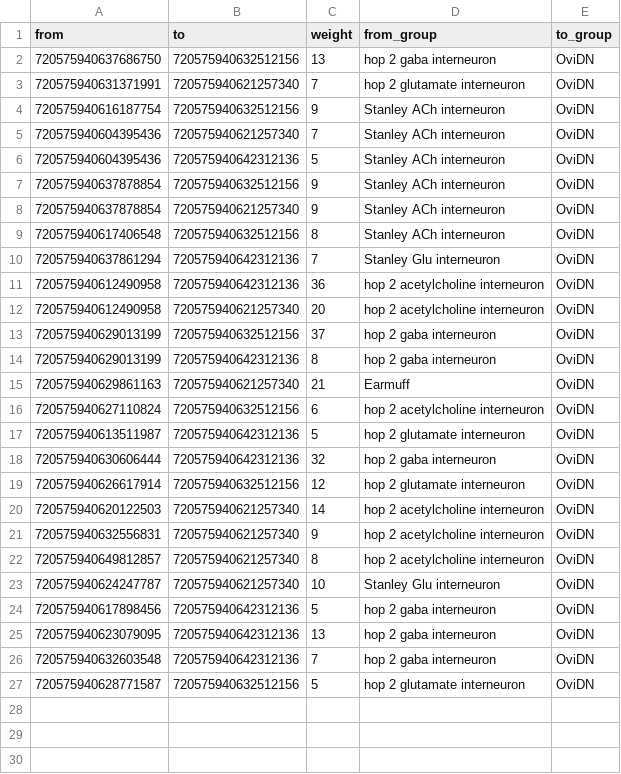
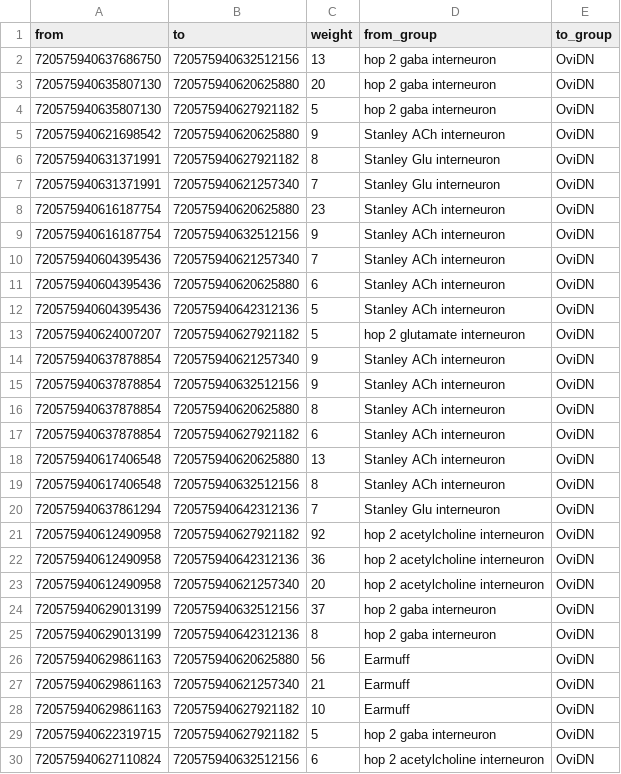
Before and after one commit to ayush-shrivastava003/connectomics-tests, a CSV file: pathways/out/hop_3.csv, drawn as a sheet; only a part is shown; the shorter side is filled out with more unchanged rows; the diff covers the shown part only.

```diff
--- a/pathways/out/hop_3.csv
+++ b/pathways/out/hop_3.csv
@@ -2,10 +2,21 @@ from,to,weight,from_group,to_group
 720575940637686750,720575940632512156,13,hop 2 gaba interneuron,OviDN
-720575940631371991,720575940621257340,7,hop 2 glutamate interneuron,OviDN
+720575940635807130,720575940620625880,20,hop 2 gaba interneuron,OviDN
+720575940635807130,720575940627921182,5,hop 2 gaba interneuron,OviDN
+720575940621698542,720575940620625880,9,Stanley ACh interneuron,OviDN
+720575940631371991,720575940627921182,8,Stanley Glu interneuron,OviDN
+720575940631371991,720575940621257340,7,Stanley Glu interneuron,OviDN
+720575940616187754,720575940620625880,23,Stanley ACh interneuron,OviDN
 720575940616187754,720575940632512156,9,Stanley ACh interneuron,OviDN
 720575940604395436,720575940621257340,7,Stanley ACh interneuron,OviDN
+720575940604395436,720575940620625880,6,Stanley ACh interneuron,OviDN
 720575940604395436,720575940642312136,5,Stanley ACh interneuron,OviDN
+720575940624007207,720575940627921182,5,hop 2 glutamate interneuron,OviDN
+720575940637878854,720575940621257340,9,Stanley ACh interneuron,OviDN
 720575940637878854,720575940632512156,9,Stanley ACh interneuron,OviDN
-720575940637878854,720575940621257340,9,Stanley ACh interneuron,OviDN
+720575940637878854,720575940620625880,8,Stanley ACh interneuron,OviDN
+720575940637878854,720575940627921182,6,Stanley ACh interneuron,OviDN
+720575940617406548,720575940620625880,13,Stanley ACh interneuron,OviDN
 720575940617406548,720575940632512156,8,Stanley ACh interneuron,OviDN
 720575940637861294,720575940642312136,7,Stanley Glu interneuron,OviDN
+720575940612490958,720575940627921182,92,hop 2 acetylcholine interneuron,OviDN
 720575940612490958,720575940642312136,36,hop 2 acetylcholine interneuron,OviDN
@@ -14,3 +25,6 @@ from,to,weight,from_group,to_group
 720575940629013199,720575940642312136,8,hop 2 gaba interneuron,OviDN
+720575940629861163,720575940620625880,56,Earmuff,OviDN
 720575940629861163,720575940621257340,21,Earmuff,OviDN
+720575940629861163,720575940627921182,10,Earmuff,OviDN
+720575940622319715,720575940627921182,5,hop 2 gaba interneuron,OviDN
 720575940627110824,720575940632512156,6,hop 2 acetylcholine interneuron,OviDN
```
Also changed, not shown: 12 added rows elsewhere in this file, pathways/data/two.csv, pathways/out/hop_1.csv, 16 other files.
